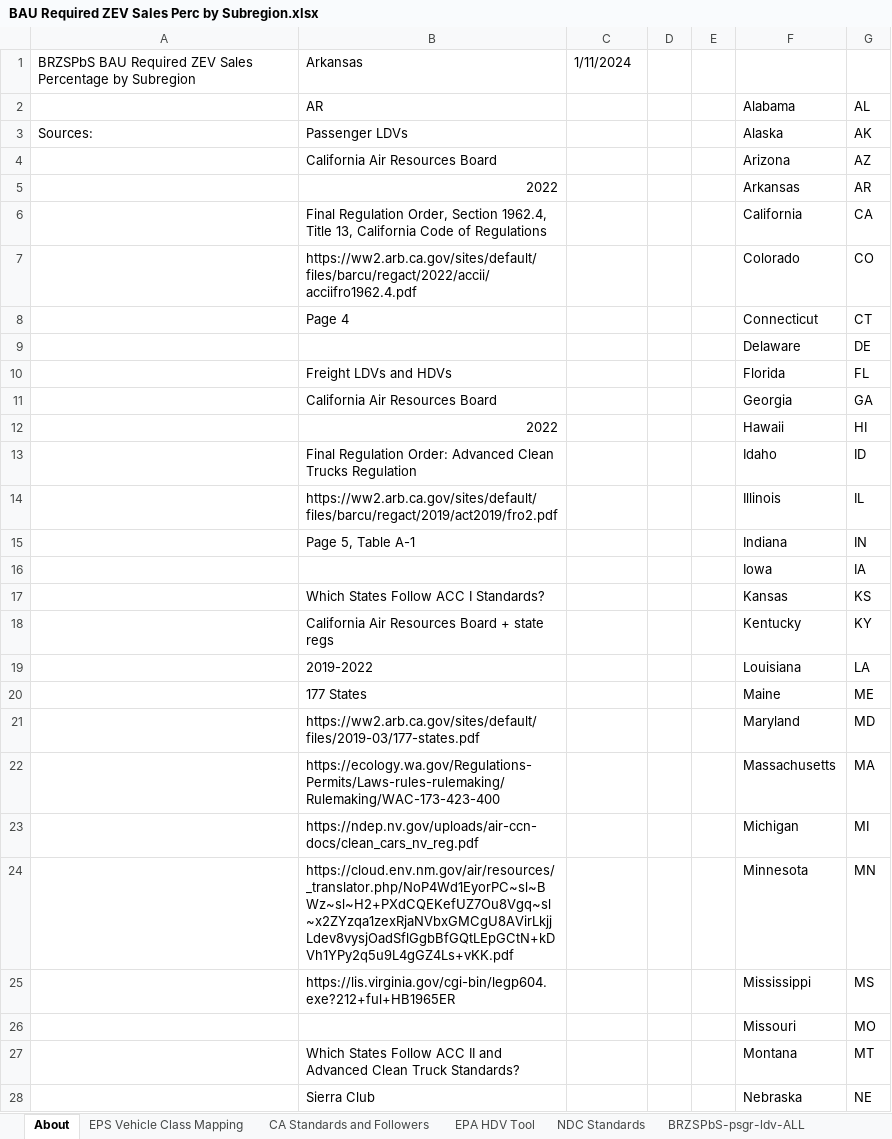
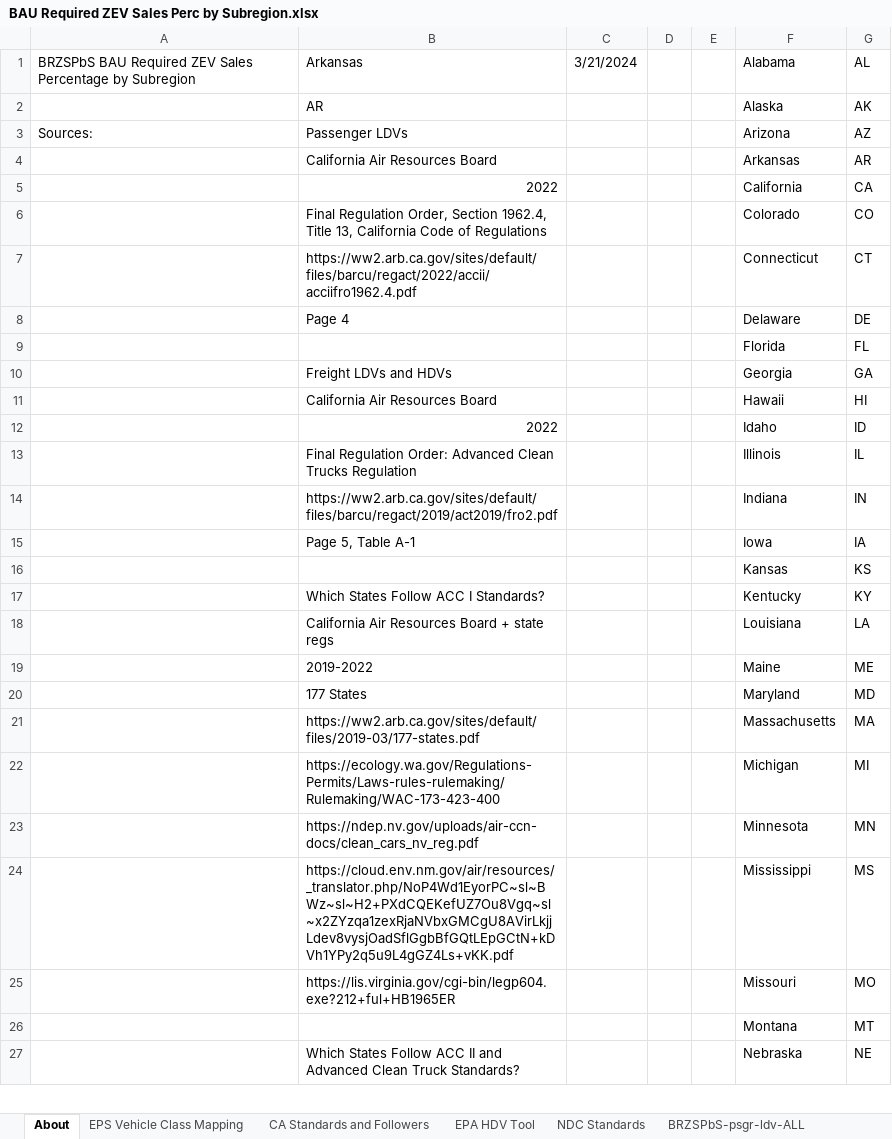
Before and after one commit to EnergyInnovation/eps-arkansas, an Excel workbook: InputData/trans/BRZSPbS/BAU Required ZEV Sales Perc by Subregion.xlsx, sheet About, drawn as a sheet; only a part is shown; values as stored, in another font and other column widths than the file's, no cell formats; removed rows and columns are numbered as before the commit, all else as after; the diff covers the shown part only; the diff names each change by its address in the sheet, - before the commit and + after, or states it on an @@ line.

```diff
--- a/InputData/trans/BRZSPbS/BAU Required ZEV Sales Perc by Subregion.xlsx (sheet About)
+++ b/InputData/trans/BRZSPbS/BAU Required ZEV Sales Perc by Subregion.xlsx (sheet About)
-C1: 1/11/2024
+C1: 3/21/2024
-F1: (empty)
+F1: Alabama
-G1: (empty)
+G1: AL
-row 2:  | AR |  |  |  | Alabama | AL
+row 2:  | AR |  |  |  | Alaska | AK
-F3: Alaska
+F3: Arizona
-G3: AK
+G3: AZ
-row 4:  | California Air Resources Board |  |  |  | Arizona | AZ
-B4: 2022
+B4: California Air Resources Board
-B5: Final Regulation Order, Section 1962.4, Title 13, California Code of Regulations
+B5: 2022
-B6: https://ww2.arb.ca.gov/sites/default/files/barcu/regact/2022/accii/acciifro1962.4.pdf
+B6: Final Regulation Order, Section 1962.4, Title 13, California Code of Regulations
-B7: Page 4
+B7: https://ww2.arb.ca.gov/sites/default/files/barcu/regact/2022/accii/acciifro1962.4.pdf
-B8: (empty)
+B8: Page 4
-B9: Freight LDVs and HDVs
+B9: (empty)
-B10: California Air Resources Board
+B10: Freight LDVs and HDVs
-B11: 2022
+B11: California Air Resources Board
-B12: Final Regulation Order: Advanced Clean Trucks Regulation
+B12: 2022
-B13: https://ww2.arb.ca.gov/sites/default/files/barcu/regact/2019/act2019/fro2.pdf
+B13: Final Regulation Order: Advanced Clean Trucks Regulation
-B14: Page 5, Table A-1
+B14: https://ww2.arb.ca.gov/sites/default/files/barcu/regact/2019/act2019/fro2.pdf
-B15: (empty)
+B15: Page 5, Table A-1
-B16: Which States Follow ACC I Standards?
+B16: (empty)
-B17: California Air Resources Board + state regs
+B17: Which States Follow ACC I Standards?
-B18: 2019-2022
+B18: California Air Resources Board + state regs
-B19: 177 States
+B19: 2019-2022
-B20: https://ww2.arb.ca.gov/sites/default/files/2019-03/177-states.pdf
+B20: 177 States
-B21: https://ecology.wa.gov/Regulations-Permits/Laws-rules-rulemaking/Rulemaking/WAC-173-423-400
+B21: https://ww2.arb.ca.gov/sites/default/files/2019-03/177-states.pdf
-B22: https://ndep.nv.gov/uploads/air-ccn-docs/clean_cars_nv_reg.pdf
+B22: https://ecology.wa.gov/Regulations-Permits/Laws-rules-rulemaking/Rulemaking/WAC-173-423-400
-B23: https://cloud.env.nm.gov/air/resources/_translator.php/NoP4Wd1EyorPC~sl~BWz~sl~H2+PXdCQEKefUZ7Ou8Vgq~sl~x2ZYzqa1zexRjaNVbxGMCgU8AVirLkjjLdev8vysjOadSflGgbBfGQtLEpGCtN+kDVh1YPy2q5u9L4gGZ4Ls+vKK.pdf
+B23: https://ndep.nv.gov/uploads/air-ccn-docs/clean_cars_nv_reg.pdf
-B24: https://lis.virginia.gov/cgi-bin/legp604.exe?212+ful+HB1965ER
+B24: https://cloud.env.nm.gov/air/resources/_translator.php/NoP4Wd1EyorPC~sl~BWz~sl~H2+PXdCQEKefUZ7Ou8Vgq~sl~x2ZYzqa1zexRjaNVbxGMCgU8AVirLkjjLdev8vysjOadSflGgbBfGQtLEpGCtN+kDVh1YPy2q5u9L4gGZ4Ls+vKK.pdf
-B25: (empty)
+B25: https://lis.virginia.gov/cgi-bin/legp604.exe?212+ful+HB1965ER
-B26: Which States Follow ACC II and Advanced Clean Truck Standards?
+B26: (empty)
-B27: Sierra Club
+B27: Which States Follow ACC II and Advanced Clean Truck Standards?
```
Also changed, not shown: 1 added row and 23 edited cells elsewhere in this sheet, sheet NDC Standards, sheet CA Standards and Followers, sheet BRZSPbS-frgt-mtrbk, sheet BRZSPbS-psgr-mtrbk, sheet BRZSPbS-frgt-hdv-ALL, sheet BRZSPbS-frgt-ldv-ALL, 8 more sheets, other sheet tabs, cell formats, formulas that keep their value, InputData/elec/BDTPTUMCF/Boolean Does This Plant Type Use Maximum Capacity Factor.xlsx, InputData/elec/CSC/Capacity Supply Curve.xlsx, 31 other files.
